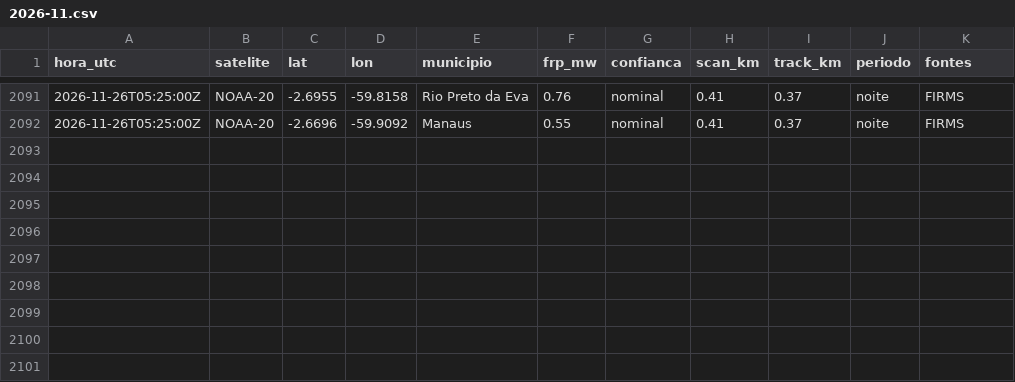
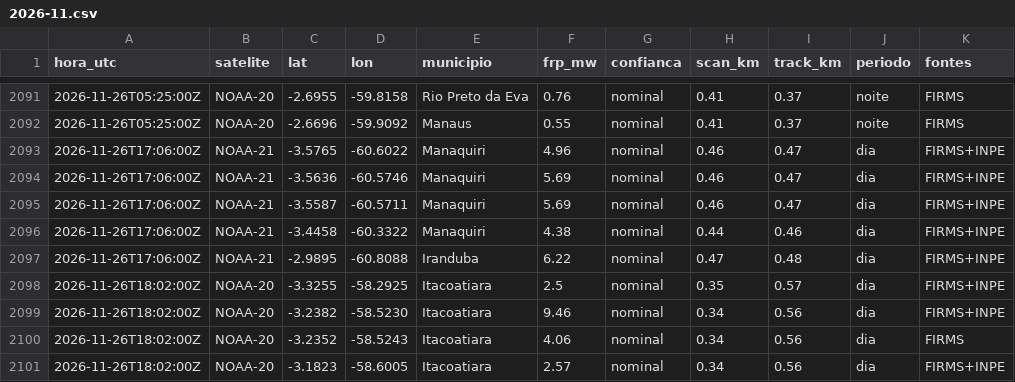
Before and after one commit to UFAMCCA/MonitorBETA, a CSV file: docs/data/historico/manaus/2026-11.csv, drawn as a sheet; only a part is shown, gaps mark what is left out.

```diff
--- a/docs/data/historico/manaus/2026-11.csv
+++ b/docs/data/historico/manaus/2026-11.csv
@@ -2092 +2092,10 @@ hora_utc,satelite,lat,lon,municipio,frp_mw,confianca,scan_km,track_km,periodo,fo
 2026-11-26T05:25:00Z,NOAA-20,-2.6696,-59.9092,Manaus,0.55,nominal,0.41,0.37,noite,FIRMS
+2026-11-26T17:06:00Z,NOAA-21,-3.5765,-60.6022,Manaquiri,4.96,nominal,0.46,0.47,dia,FIRMS+INPE
+2026-11-26T17:06:00Z,NOAA-21,-3.5636,-60.5746,Manaquiri,5.69,nominal,0.46,0.47,dia,FIRMS+INPE
+2026-11-26T17:06:00Z,NOAA-21,-3.5587,-60.5711,Manaquiri,5.69,nominal,0.46,0.47,dia,FIRMS+INPE
+2026-11-26T17:06:00Z,NOAA-21,-3.4458,-60.3322,Manaquiri,4.38,nominal,0.44,0.46,dia,FIRMS+INPE
+2026-11-26T17:06:00Z,NOAA-21,-2.9895,-60.8088,Iranduba,6.22,nominal,0.47,0.48,dia,FIRMS+INPE
+2026-11-26T18:02:00Z,NOAA-20,-3.3255,-58.2925,Itacoatiara,2.5,nominal,0.35,0.57,dia,FIRMS+INPE
+2026-11-26T18:02:00Z,NOAA-20,-3.2382,-58.5230,Itacoatiara,9.46,nominal,0.34,0.56,dia,FIRMS+INPE
+2026-11-26T18:02:00Z,NOAA-20,-3.2352,-58.5243,Itacoatiara,4.06,nominal,0.34,0.56,dia,FIRMS
+2026-11-26T18:02:00Z,NOAA-20,-3.1823,-58.6005,Itacoatiara,2.57,nominal,0.34,0.56,dia,FIRMS+INPE
```
Also changed, not shown: docs/data/historico/benjamin-constant/2026-11.csv, docs/data/historico/coari/2026-11.csv, 33 other files.
